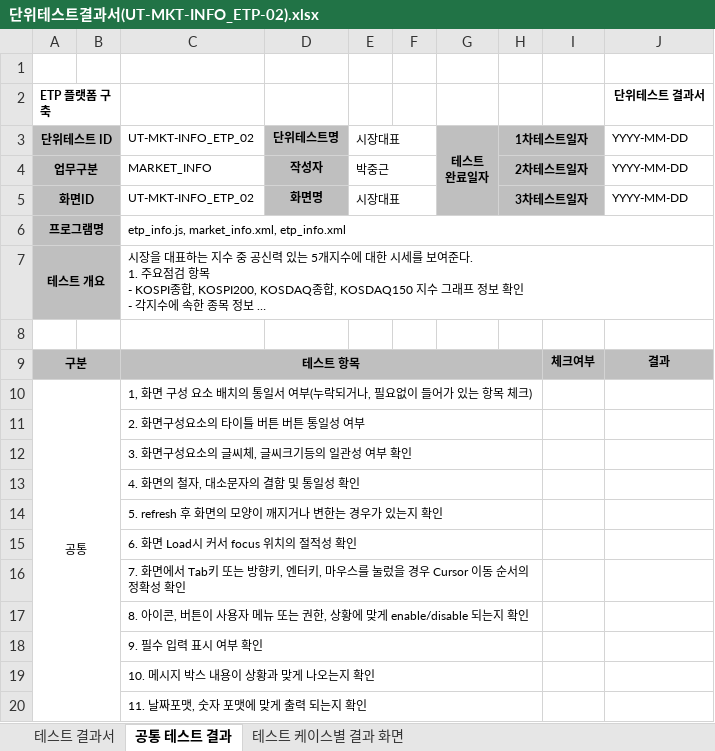
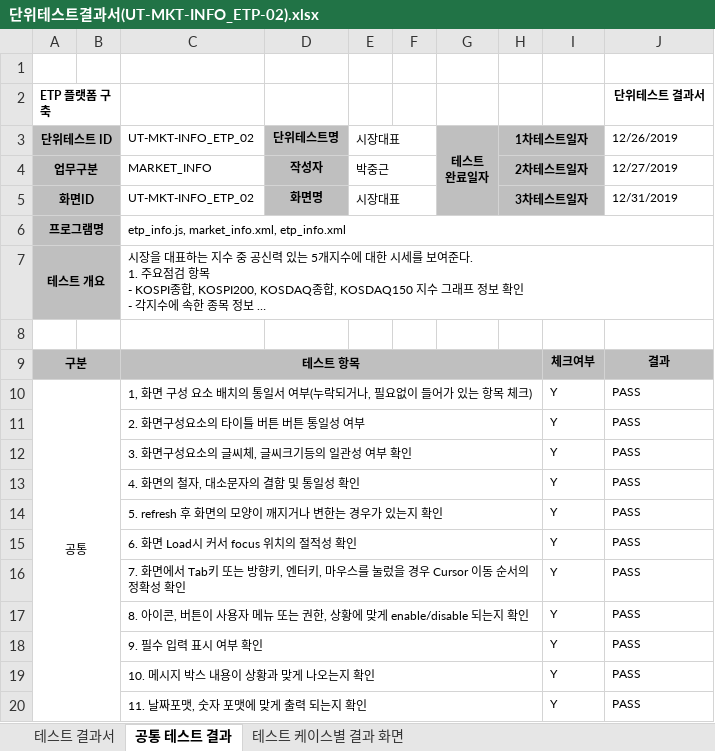
Before and after one commit to daeguk/kc_etp, an Excel workbook: etc/doc/단위테스트결과서/단위테스트결과서(UT-MKT-INFO_ETP-02).xlsx, sheet 공통 테스트 결과, drawn as a sheet; long unchanged cells end in …; values as stored, in another font and other column widths than the file's, no borders; removed rows and columns are numbered as before the commit, all else as after; the diff names each change by its address in the sheet, - before the commit and + after, or states it on an @@ line.

```diff
--- a/etc/doc/단위테스트결과서/단위테스트결과서(UT-MKT-INFO_ETP-02).xlsx (sheet 공통 테스트 결과)
+++ b/etc/doc/단위테스트결과서/단위테스트결과서(UT-MKT-INFO_ETP-02).xlsx (sheet 공통 테스트 결과)
-J3: YYYY-MM-DD
+J3: 12/26/2019
-J4: YYYY-MM-DD
+J4: 12/27/2019
-J5: YYYY-MM-DD
+J5: 12/31/2019
-I10: (empty)
+I10: Y
-J10: (empty)
+J10: PASS
-row 11:  |  | 2. 화면구성요소의 타이틀 버튼 버튼 통일성 여부
-row 12:  |  | 3. 화면구성요소의 글씨체, 글씨크기등의 일관성 여부 확인
-row 13:  |  | 4. 화면의 철자, 대소문자의 결함 및 통일성 확인
-row 14:  |  | 5. refresh 후 화면의 모양이 깨지거나 변한는 경우가 있는지 확인
-row 15:  |  | 6. 화면 Load시 커서 focus 위치의 절적성 확인
-row 16:  |  | 7. 화면에서 Tab키 또는 방향키, 엔터키, 마우스를 눌렀을 경우 Cursor 이동 순서의 정확성 확인
-row 17:  |  | 8. 아이콘, 버튼이 사용자 메뉴 또는 권한, 상황에 맞게 enable/disable 되는지 확인
-row 18:  |  | 9. 필수 입력 표시 여부 확인
-row 19:  |  | 10. 메시지 박스 내용이 상황과 맞게 나오는지 확인
-row 20:  |  | 11. 날짜포맷, 숫자 포맷에 맞게 출력 되는지 확인
+row 11:  |  | 2. 화면구성요소의 타이틀 버튼 버튼 통일성 여부 |  |  |  |  |  | Y | PASS
+row 12:  |  | 3. 화면구성요소의 글씨체, 글씨크기등의 일관성 여부 확인 |  |  |  |  |  | Y | PASS
+row 13:  |  | 4. 화면의 철자, 대소문자의 결함 및 통일성 확인 |  |  |  |  |  | Y | PASS
+row 14:  |  | 5. refresh 후 화면의 모양이 깨지거나 변한는 경우가 있는지 확인 |  |  |  |  |  | Y | PASS
+row 15:  |  | 6. 화면 Load시 커서 focus 위치의 절적성 확인 |  |  |  |  |  | Y | PASS
+row 16:  |  | 7. 화면에서 Tab키 또는 방향키, 엔터키, 마우스를 눌렀을 경우 Cursor 이동 순서의 정확성 확인 |  |  |  |  |  | Y | PASS
+row 17:  |  | 8. 아이콘, 버튼이 사용자 메뉴 또는 권한, 상황에 맞게 enable/disable 되는지 확인 |  |  |  |  |  | Y | PASS
+row 18:  |  | 9. 필수 입력 표시 여부 확인 |  |  |  |  |  | Y | PASS
+row 19:  |  | 10. 메시지 박스 내용이 상황과 맞게 나오는지 확인 |  |  |  |  |  | Y | PASS
+row 20:  |  | 11. 날짜포맷, 숫자 포맷에 맞게 출력 되는지 확인 |  |  |  |  |  | Y | PASS
```
Also changed, not shown: sheet 테스트 결과서, etc/doc/단위테스트결과서/단위테스트결과서(UT-MKT-INFO_ETP-03).xlsx, etc/doc/단위테스트결과서/단위테스트결과서(UT-MKT-INFO_ETP-05).xlsx, 5 other files.
